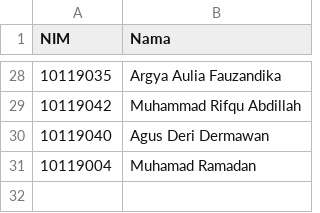
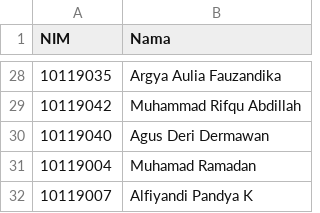
Before and after one commit to adammb86/ChallengeGithub, a CSV file: presensiifsatu.csv, drawn as a sheet; only a part is shown, gaps mark what is left out.

Commit message:
menambahkan nim 10119007 di file presensiifsatu.csv

```diff
--- a/presensiifsatu.csv
+++ b/presensiifsatu.csv
@@ -31 +31,2 @@ NIM,Nama
 10119004,Muhamad Ramadan
+10119007,Alfiyandi Pandya K
```
